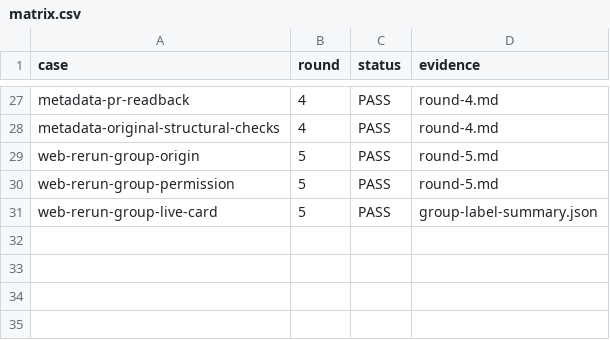
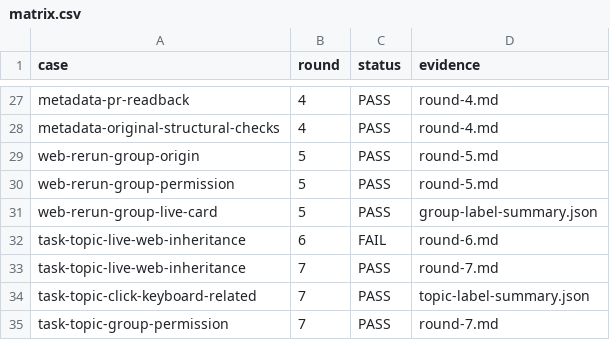
Before and after one commit to HiQ-AI/dingtalk-dsh-assistant, a CSV file: docs/acceptance/task-current-steps/matrix.csv, drawn as a sheet; only a part is shown, gaps mark what is left out.

```diff
--- a/docs/acceptance/task-current-steps/matrix.csv
+++ b/docs/acceptance/task-current-steps/matrix.csv
@@ -31 +31,5 @@ web-rerun-group-permission,5,PASS,round-5.md
 web-rerun-group-live-card,5,PASS,group-label-summary.json
+task-topic-live-web-inheritance,6,FAIL,round-6.md
+task-topic-live-web-inheritance,7,PASS,round-7.md
+task-topic-click-keyboard-related,7,PASS,topic-label-summary.json
+task-topic-group-permission,7,PASS,round-7.md
```
Also changed, not shown: 16 other files.
